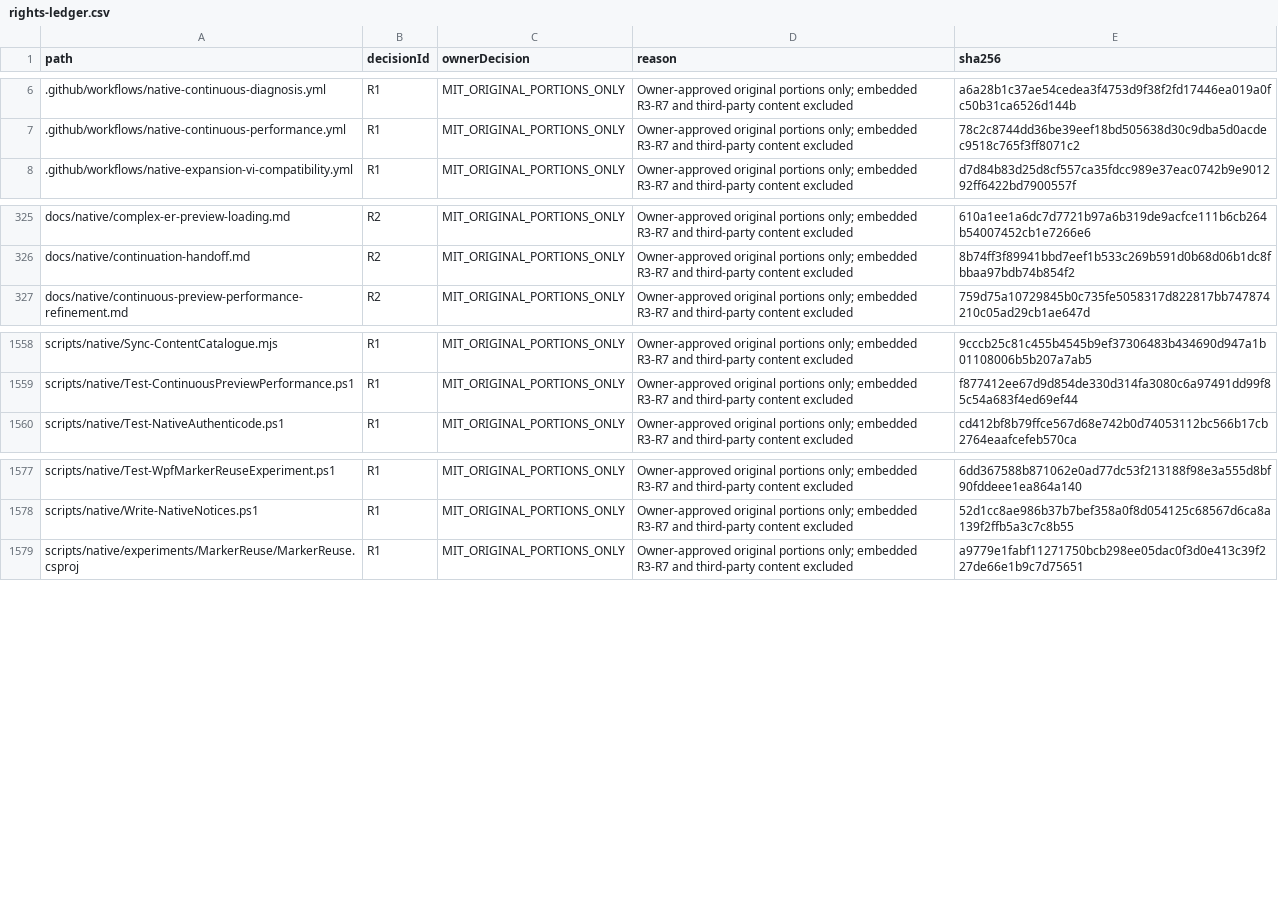
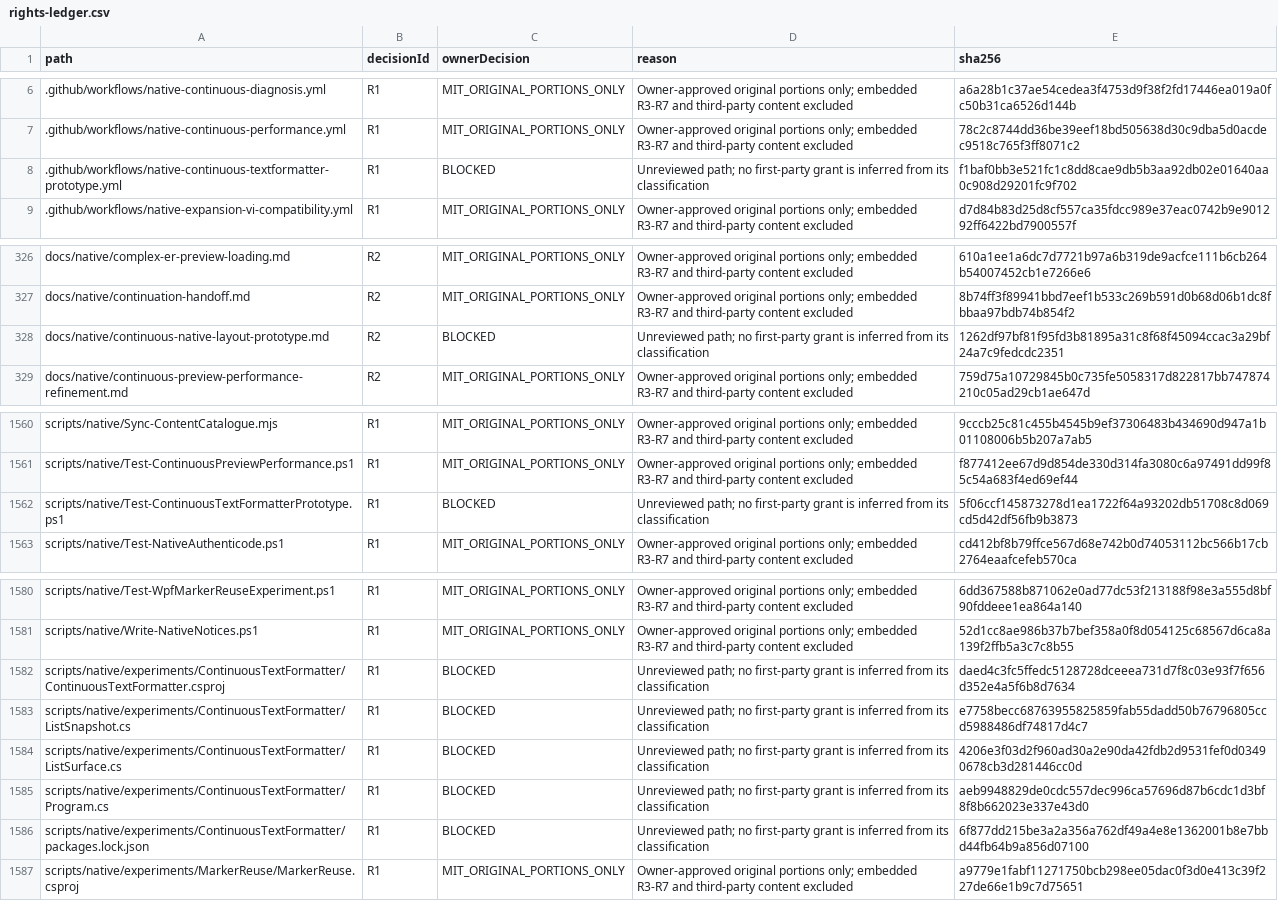
Before and after one commit to DouglasNLima/local-docs-studio, a CSV file: docs/open-source/evidence/goal62/rights-ledger.csv, drawn as a sheet; only a part is shown, gaps mark what is left out.

Commit message:
Record local feasibility evidence and independent review boundaries

```diff
--- a/docs/open-source/evidence/goal62/rights-ledger.csv
+++ b/docs/open-source/evidence/goal62/rights-ledger.csv
@@ -7,2 +7,3 @@ path,decisionId,ownerDecision,reason,sha256
 .github/workflows/native-continuous-performance.yml,R1,MIT_ORIGINAL_PORTIONS_ONLY,Owner-approved original portions only; embedded R3-R7 and third-party content excluded,78c2c8744dd36be39eef18bd505638d30c9dba5d0acdec9518c765f3ff8071c2
+.github/workflows/native-continuous-textformatter-prototype.yml,R1,BLOCKED,Unreviewed path; no first-party grant is inferred from its classification,f1baf0bb3e521fc1c8dd8cae9db5b3aa92db02e01640aa0c908d29201fc9f702
 .github/workflows/native-expansion-vi-compatibility.yml,R1,MIT_ORIGINAL_PORTIONS_ONLY,Owner-approved original portions only; embedded R3-R7 and third-party content excluded,d7d84b83d25d8cf557ca35fdcc989e37eac0742b9e901292ff6422bd7900557f
@@ -326,2 +327,3 @@ docs/native/complex-er-preview-loading.md,R2,MIT_ORIGINAL_PORTIONS_ONLY,Owner-ap
 docs/native/continuation-handoff.md,R2,MIT_ORIGINAL_PORTIONS_ONLY,Owner-approved original portions only; embedded R3-R7 and third-party content excluded,8b74ff3f89941bbd7eef1b533c269b591d0b68d06b1dc8fbbaa97bdb74b854f2
+docs/native/continuous-native-layout-prototype.md,R2,BLOCKED,Unreviewed path; no first-party grant is inferred from its classification,1262df97bf81f95fd3b81895a31c8f68f45094ccac3a29bf24a7c9fedcdc2351
 docs/native/continuous-preview-performance-refinement.md,R2,MIT_ORIGINAL_PORTIONS_ONLY,Owner-approved original portions only; embedded R3-R7 and third-party content excluded,759d75a10729845b0c735fe5058317d822817bb747874210c05ad29cb1ae647d
@@ -1559,2 +1561,3 @@ scripts/native/Sync-ContentCatalogue.mjs,R1,MIT_ORIGINAL_PORTIONS_ONLY,Owner-app
 scripts/native/Test-ContinuousPreviewPerformance.ps1,R1,MIT_ORIGINAL_PORTIONS_ONLY,Owner-approved original portions only; embedded R3-R7 and third-party content excluded,f877412ee67d9d854de330d314fa3080c6a97491dd99f85c54a683f4ed69ef44
+scripts/native/Test-ContinuousTextFormatterPrototype.ps1,R1,BLOCKED,Unreviewed path; no first-party grant is inferred from its classification,5f06ccf145873278d1ea1722f64a93202db51708c8d069cd5d42df56fb9b3873
 scripts/native/Test-NativeAuthenticode.ps1,R1,MIT_ORIGINAL_PORTIONS_ONLY,Owner-approved original portions only; embedded R3-R7 and third-party content excluded,cd412bf8b79ffce567d68e742b0d74053112bc566b17cb2764eaafcefeb570ca
@@ -1578,2 +1581,7 @@ scripts/native/Test-WpfMarkerReuseExperiment.ps1,R1,MIT_ORIGINAL_PORTIONS_ONLY,O
 scripts/native/Write-NativeNotices.ps1,R1,MIT_ORIGINAL_PORTIONS_ONLY,Owner-approved original portions only; embedded R3-R7 and third-party content excluded,52d1cc8ae986b37b7bef358a0f8d054125c68567d6ca8a139f2ffb5a3c7c8b55
+scripts/native/experiments/ContinuousTextFormatter/ContinuousTextFormatter.csproj,R1,BLOCKED,Unreviewed path; no first-party grant is inferred from its classification,daed4c3fc5ffedc5128728dceeea731d7f8c03e93f7f656d352e4a5f6b8d7634
+scripts/native/experiments/ContinuousTextFormatter/ListSnapshot.cs,R1,BLOCKED,Unreviewed path; no first-party grant is inferred from its classification,e7758becc68763955825859fab55dadd50b76796805ccd5988486df74817d4c7
+scripts/native/experiments/ContinuousTextFormatter/ListSurface.cs,R1,BLOCKED,Unreviewed path; no first-party grant is inferred from its classification,4206e3f03d2f960ad30a2e90da42fdb2d9531fef0d03490678cb3d281446cc0d
+scripts/native/experiments/ContinuousTextFormatter/Program.cs,R1,BLOCKED,Unreviewed path; no first-party grant is inferred from its classification,aeb9948829de0cdc557dec996ca57696d87b6cdc1d3bf8f8b662023e337e43d0
+scripts/native/experiments/ContinuousTextFormatter/packages.lock.json,R1,BLOCKED,Unreviewed path; no first-party grant is inferred from its classification,6f877dd215be3a2a356a762df49a4e8e1362001b8e7bbd44fb64b9a856d07100
 scripts/native/experiments/MarkerReuse/MarkerReuse.csproj,R1,MIT_ORIGINAL_PORTIONS_ONLY,Owner-approved original portions only; embedded R3-R7 and third-party content excluded,a9779e1fabf11271750bcb298ee05dac0f3d0e413c39f227de66e1b9c7d75651
```
Also changed, not shown: 1 other file.
